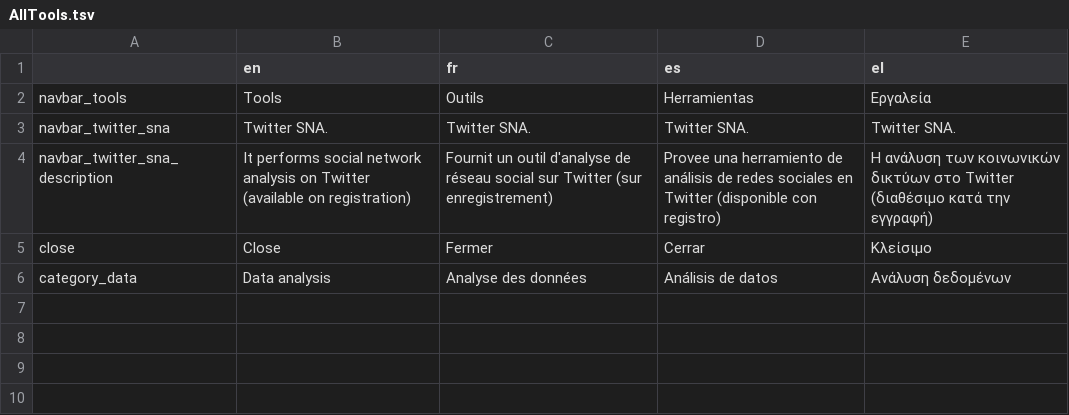
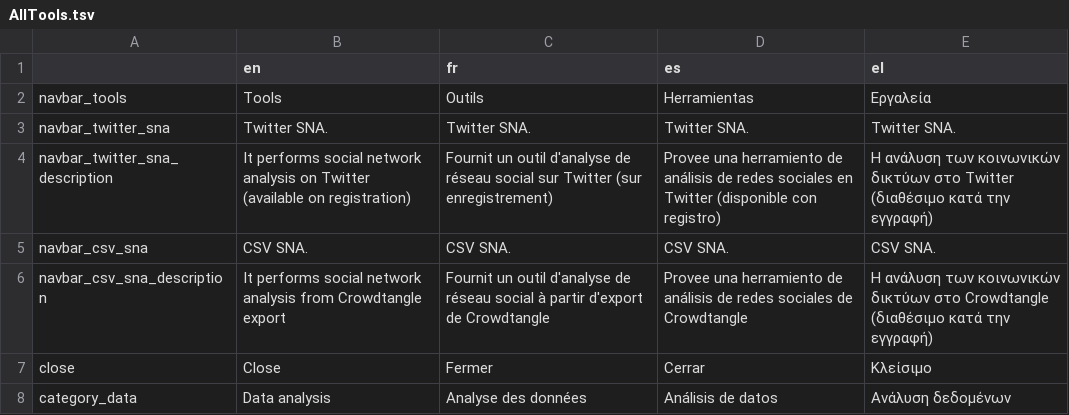
Before and after one commit to AFP-Medialab/weverify-tsna-server, a TSV file: public/localDictionary/components/NavItems/tools/AllTools.tsv, drawn as a sheet; the diff names each change by its address in the sheet, - before the commit and + after, or states it on an @@ line.

```diff
--- a/public/localDictionary/components/NavItems/tools/AllTools.tsv
+++ b/public/localDictionary/components/NavItems/tools/AllTools.tsv
+row 5: navbar_csv_sna | CSV SNA. | CSV SNA. | CSV SNA. | CSV SNA.
+row 6: navbar_csv_sna_description | It performs social network analysis from Crowdtangle export | Fournit un outil d'analyse de réseau social à partir d'export de Crowdtangle | Provee una herramiento de análisis de redes sociales de Crowdtangle | Η ανάλυση των κοινωνικών δικτύων στο Crowdtangle (διαθέσιμο κατά την εγγραφή)
```
Also changed, not shown: 41 other files.
